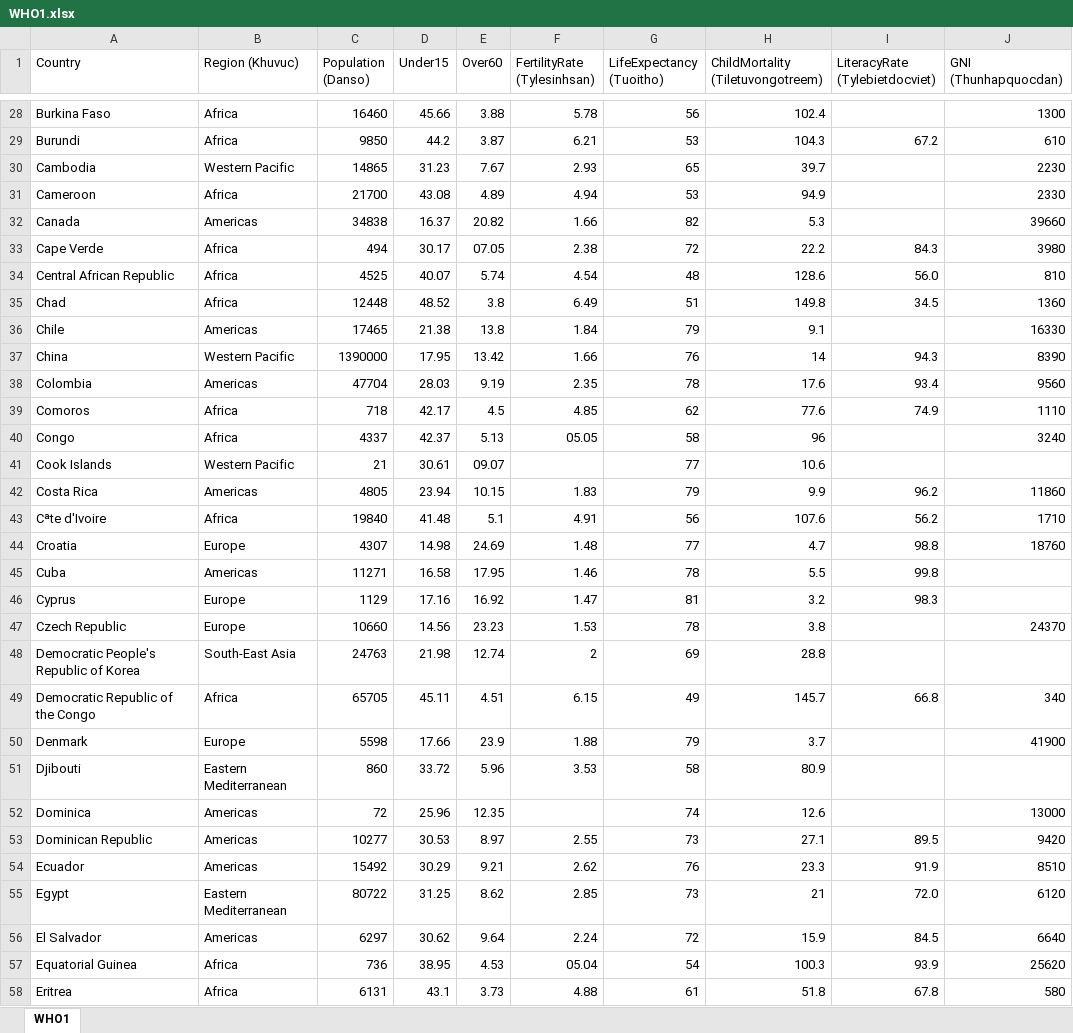
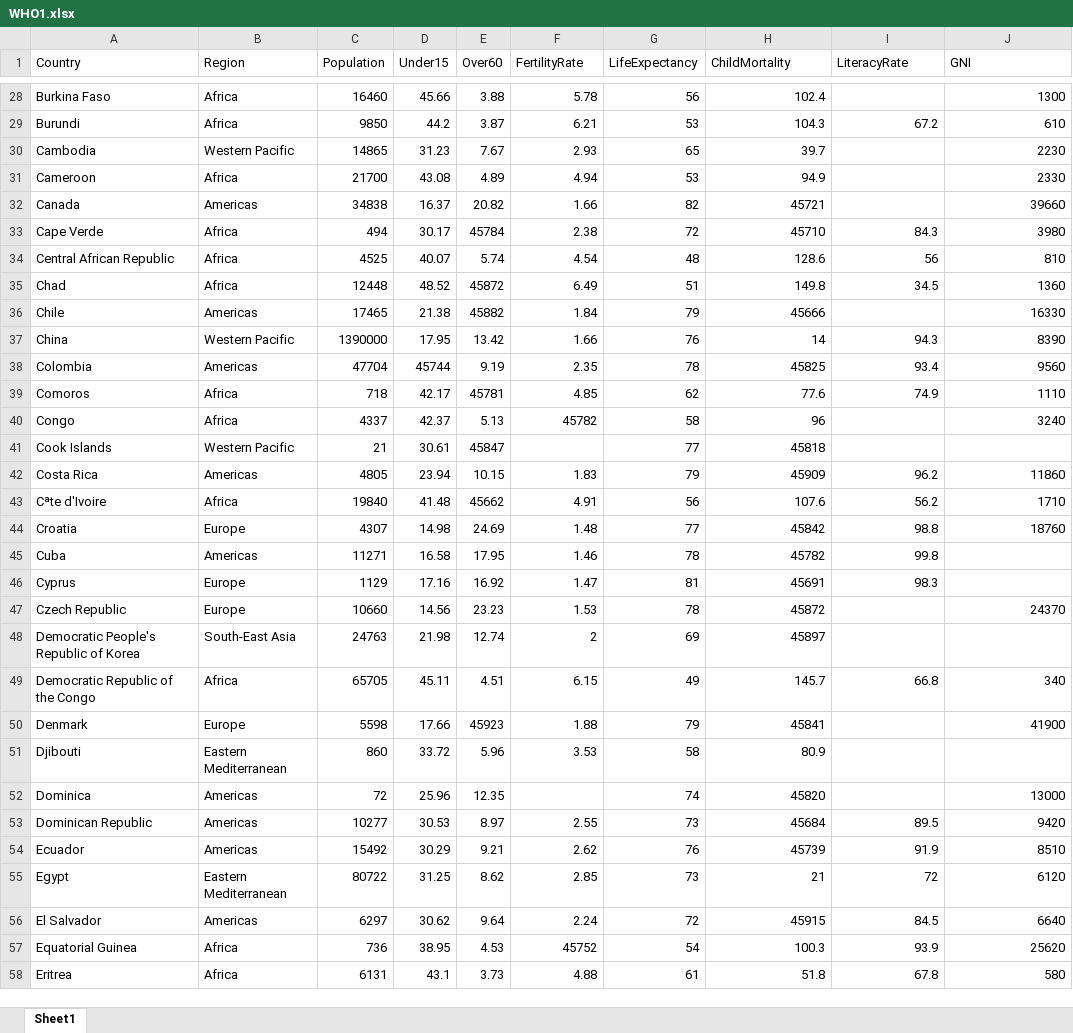
Before and after one commit to Grizmo2610/Introduction-to-Data-Analysis, an Excel workbook: Data/WHO1.xlsx, sheet Sheet1, drawn as a sheet; only a part is shown, gaps mark what is left out; values as stored, in another font and other column widths than the file's, no cell formats; charts and pictures not drawn; the diff covers the shown part only; the diff names each change by its address in the sheet, - before the commit and + after, or states it on an @@ line.

```diff
--- a/Data/WHO1.xlsx (sheet Sheet1)
+++ b/Data/WHO1.xlsx (sheet Sheet1)
-sheet tab: WHO1
+sheet tab: Sheet1
-B1: Region (Khuvuc)
+B1: Region
-C1: Population (Danso)
+C1: Population
-F1: FertilityRate (Tylesinhsan)
+F1: FertilityRate
-G1: LifeExpectancy (Tuoitho)
+G1: LifeExpectancy
-H1: ChildMortality (Tiletuvongotreem)
+H1: ChildMortality
-I1: LiteracyRate (Tylebietdocviet)
+I1: LiteracyRate
-J1: GNI (Thunhapquocdan)
+J1: GNI
-H32 (ChildMortality): 5.3
+H32 (ChildMortality): 45721
-E33 (Over60): 07.05
+E33 (Over60): 45784
-H33 (ChildMortality): 22.2
+H33 (ChildMortality): 45710
-I34 (LiteracyRate): 56.0
+I34 (LiteracyRate): 56
-E35 (Over60): 3.8
+E35 (Over60): 45872
-E36 (Over60): 13.8
+E36 (Over60): 45882
-H36 (ChildMortality): 9.1
+H36 (ChildMortality): 45666
-D38 (Under15): 28.03
+D38 (Under15): 45744
-H38 (ChildMortality): 17.6
+H38 (ChildMortality): 45825
-E39 (Over60): 4.5
+E39 (Over60): 45781
-F40 (FertilityRate): 05.05
+F40 (FertilityRate): 45782
-E41 (Over60): 09.07
+E41 (Over60): 45847
-H41 (ChildMortality): 10.6
+H41 (ChildMortality): 45818
-H42 (ChildMortality): 9.9
+H42 (ChildMortality): 45909
-E43 (Over60): 5.1
+E43 (Over60): 45662
-H44 (ChildMortality): 4.7
+H44 (ChildMortality): 45842
-H45 (ChildMortality): 5.5
+H45 (ChildMortality): 45782
-H46 (ChildMortality): 3.2
+H46 (ChildMortality): 45691
-H47 (ChildMortality): 3.8
+H47 (ChildMortality): 45872
-H48 (ChildMortality): 28.8
+H48 (ChildMortality): 45897
-E50 (Over60): 23.9
+E50 (Over60): 45923
-H50 (ChildMortality): 3.7
+H50 (ChildMortality): 45841
-H52 (ChildMortality): 12.6
+H52 (ChildMortality): 45820
-H53 (ChildMortality): 27.1
+H53 (ChildMortality): 45684
-H54 (ChildMortality): 23.3
+H54 (ChildMortality): 45739
-I55 (LiteracyRate): 72.0
+I55 (LiteracyRate): 72
-H56 (ChildMortality): 15.9
+H56 (ChildMortality): 45915
-F57 (FertilityRate): 05.04
+F57 (FertilityRate): 45752
```
Also changed, not shown: 189 edited cells elsewhere in this sheet, cell formats, charts or pictures, Data/mtcars.xlsx, 2 other files.
